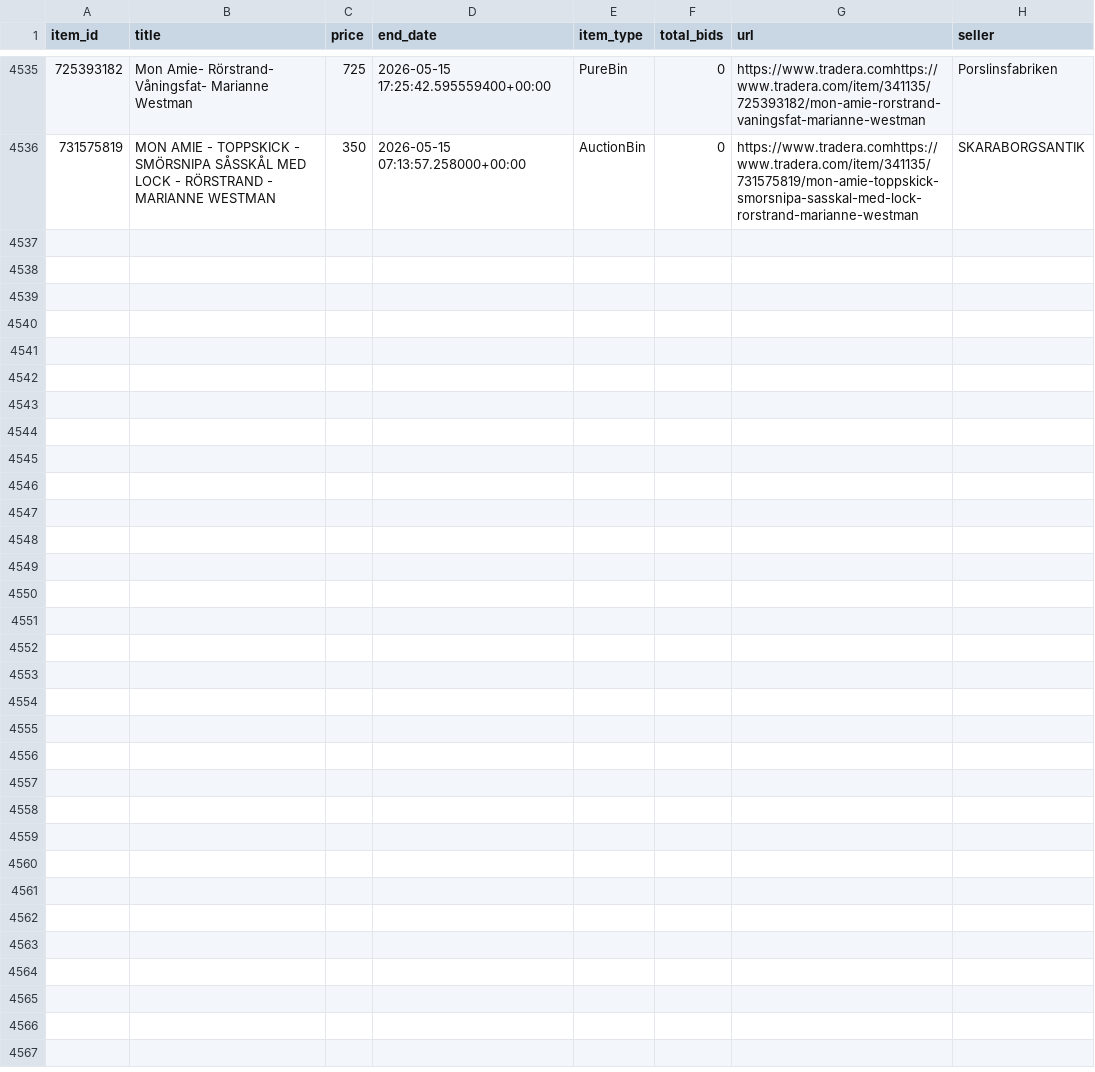
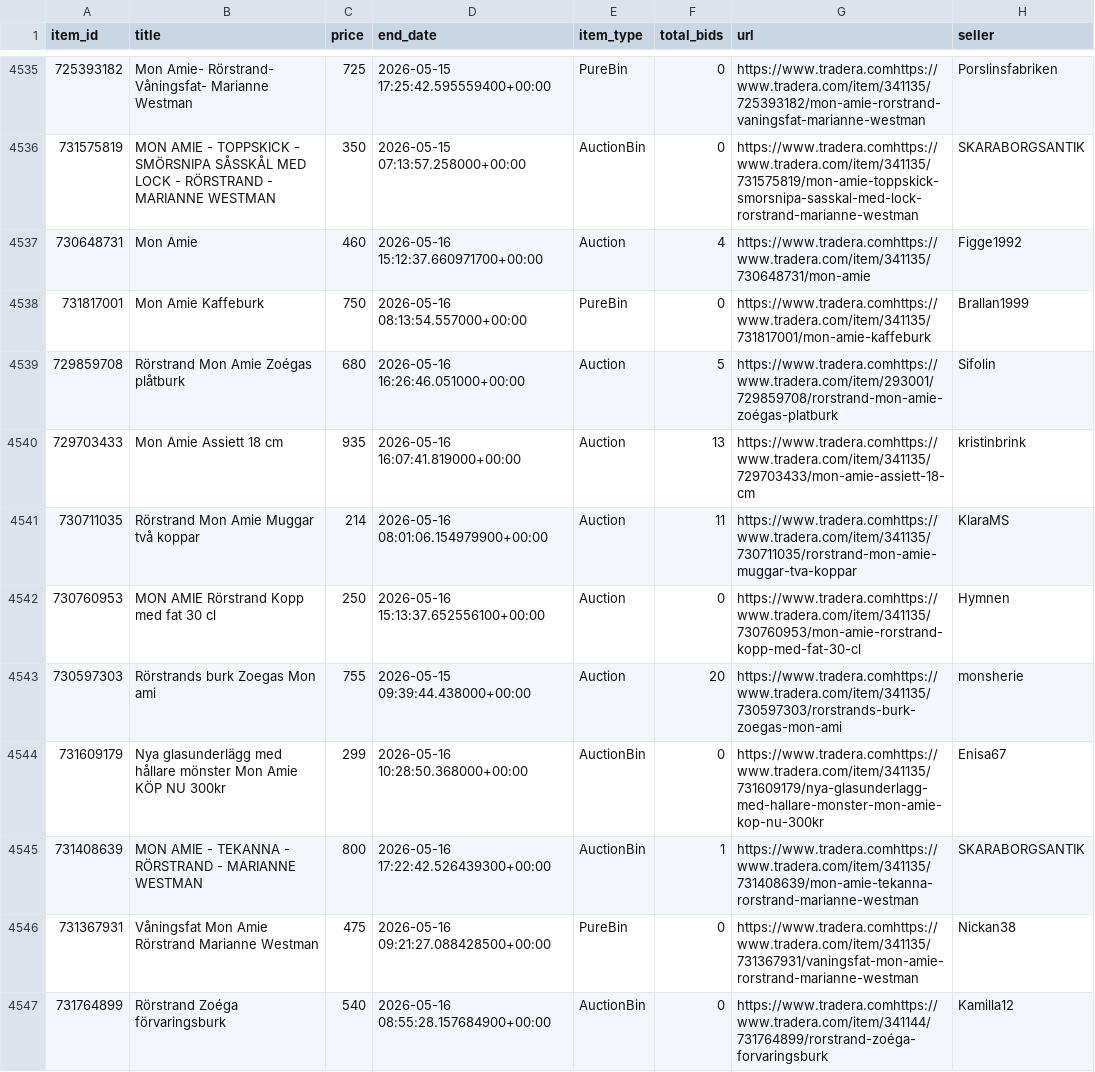
Before and after one commit to openerlab/openerlab.github.io, a CSV file: mon-amie/data/listings.csv, drawn as a sheet; only a part is shown, gaps mark what is left out.

```diff
--- a/mon-amie/data/listings.csv
+++ b/mon-amie/data/listings.csv
@@ -4536 +4536,12 @@ item_id,title,price,end_date,item_type,total_bids,url,seller
 731575819,MON AMIE - TOPPSKICK - SMÖRSNIPA SÅSSKÅL MED LOCK - RÖRSTRAND - MARIANNE WESTMAN,350,2026-05-15 07:13:57.258000+00:00,AuctionBin,0,https://www.tradera.comhttps://www.tradera.com/item/341135/731575819/mon-amie-toppskick-smorsnipa-sasskal-med-lock-rorstrand-marianne-westman,SKARABORGSANTIK
+730648731,Mon Amie,460,2026-05-16 15:12:37.660971700+00:00,Auction,4,https://www.tradera.comhttps://www.tradera.com/item/341135/730648731/mon-amie,Figge1992
+731817001,Mon Amie Kaffeburk,750,2026-05-16 08:13:54.557000+00:00,PureBin,0,https://www.tradera.comhttps://www.tradera.com/item/341135/731817001/mon-amie-kaffeburk,Brallan1999
+729859708,Rörstrand Mon Amie Zoégas plåtburk,680,2026-05-16 16:26:46.051000+00:00,Auction,5,https://www.tradera.comhttps://www.tradera.com/item/293001/729859708/rorstrand-mon-amie-zoégas-platburk,Sifolin
+729703433,Mon Amie Assiett 18 cm,935,2026-05-16 16:07:41.819000+00:00,Auction,13,https://www.tradera.comhttps://www.tradera.com/item/341135/729703433/mon-amie-assiett-18-cm,kristinbrink
+730711035,Rörstrand Mon Amie Muggar två koppar,214,2026-05-16 08:01:06.154979900+00:00,Auction,11,https://www.tradera.comhttps://www.tradera.com/item/341135/730711035/rorstrand-mon-amie-muggar-tva-koppar,KlaraMS
+730760953,MON AMIE Rörstrand Kopp med fat 30 cl,250,2026-05-16 15:13:37.652556100+00:00,Auction,0,https://www.tradera.comhttps://www.tradera.com/item/341135/730760953/mon-amie-rorstrand-kopp-med-fat-30-cl,Hymnen
+730597303,Rörstrands burk Zoegas Mon ami,755,2026-05-15 09:39:44.438000+00:00,Auction,20,https://www.tradera.comhttps://www.tradera.com/item/341135/730597303/rorstrands-burk-zoegas-mon-ami,monsherie
+731609179,Nya glasunderlägg med hållare mönster Mon Amie KÖP NU 300kr,299,2026-05-16 10:28:50.368000+00:00,AuctionBin,0,https://www.tradera.comhttps://www.tradera.com/item/341135/731609179/nya-glasunderlagg-med-hallare-monster-mon-amie-kop-nu-300kr,Enisa67
+731408639,MON AMIE - TEKANNA - RÖRSTRAND - MARIANNE WESTMAN,800,2026-05-16 17:22:42.526439300+00:00,AuctionBin,1,https://www.tradera.comhttps://www.tradera.com/item/341135/731408639/mon-amie-tekanna-rorstrand-marianne-westman,SKARABORGSANTIK
+731367931,Våningsfat Mon Amie Rörstrand Marianne Westman,475,2026-05-16 09:21:27.088428500+00:00,PureBin,0,https://www.tradera.comhttps://www.tradera.com/item/341135/731367931/vaningsfat-mon-amie-rorstrand-marianne-westman,Nickan38
+731764899,Rörstrand Zoéga förvaringsburk,540,2026-05-16 08:55:28.157684900+00:00,AuctionBin,0,https://www.tradera.comhttps://www.tradera.com/item/341144/731764899/rorstrand-zoéga-forvaringsburk,Kamilla12
```
Also changed, not shown: 2 other files.
